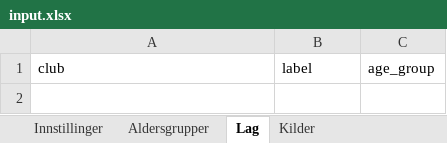
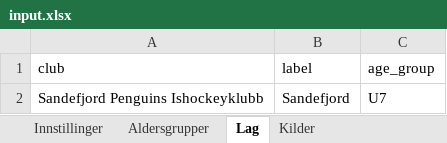
Before and after one commit to niclas-lindgren/hockey, an Excel workbook: input.xlsx, sheet Lag, drawn as a sheet; values as stored, in another font and other column widths than the file's, no borders; the diff names each change by its address in the sheet, - before the commit and + after, or states it on an @@ line.

```diff
--- a/input.xlsx (sheet Lag)
+++ b/input.xlsx (sheet Lag)
+row 2: Sandefjord Penguins Ishockeyklubb | Sandefjord | U7
```
